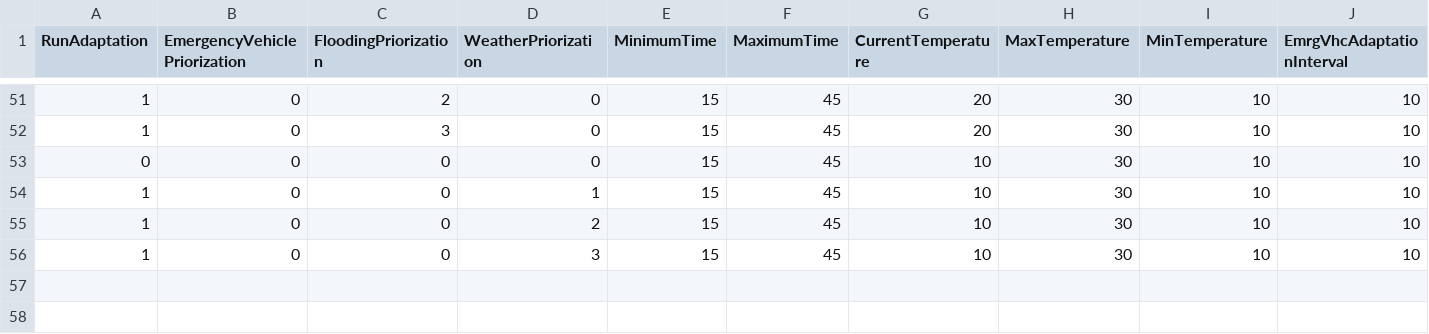
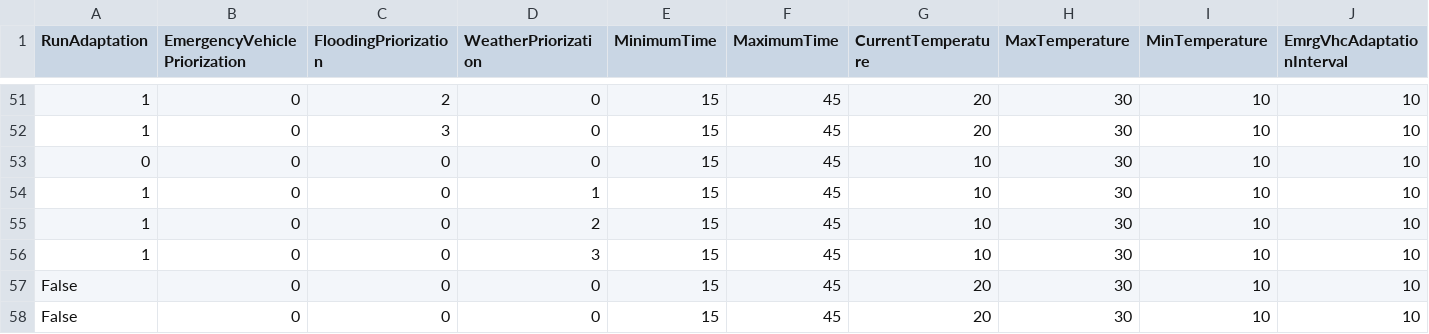
Before and after one commit to morganadcampbell/SIAGeTrans, a CSV file: sumo_simulation/simulation.csv, drawn as a sheet; only a part is shown, gaps mark what is left out; rows hold the shown columns only; the diff names each change by its address in the sheet, - before the commit and + after, or states it on an @@ line.

Commit message:
Updating Sumo Simulation - bug fix

```diff
--- a/sumo_simulation/simulation.csv
+++ b/sumo_simulation/simulation.csv
+row 57: False | 0 | 0 | 0 | 15 | 45 | 20 | 30 | 10 | 10
+row 58: False | 0 | 0 | 0 | 15 | 45 | 20 | 30 | 10 | 10
```
Also changed, not shown: 4 other files.
